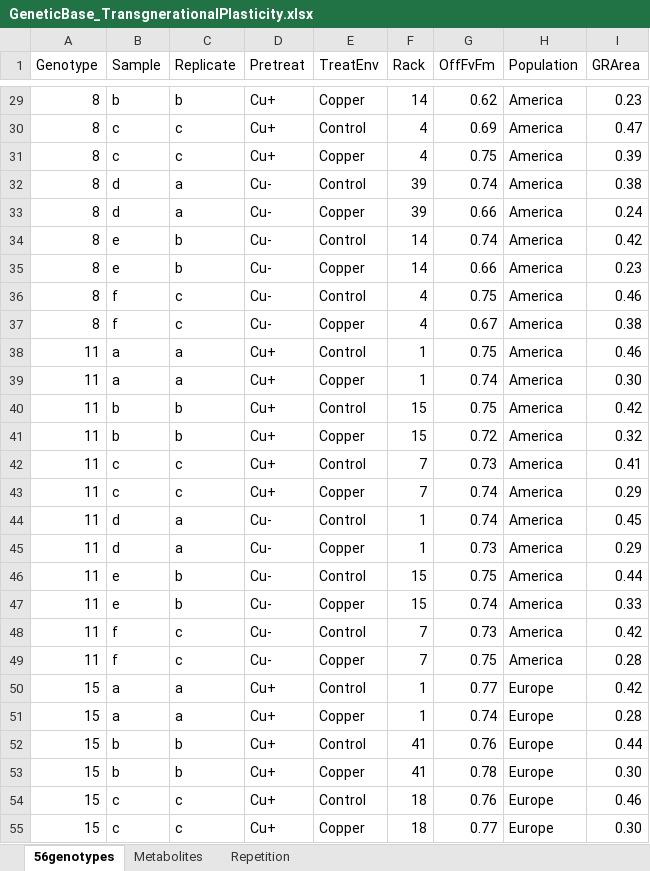
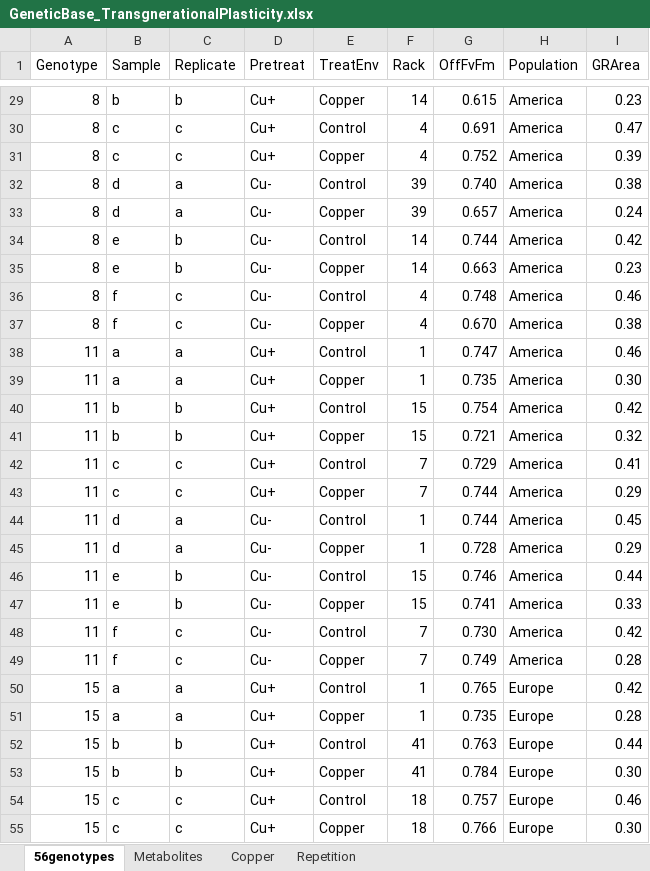
Before and after one commit to Plant-Evolutionary-Ecology-Lab/Genetic-Base-Transgenerational-Plasticty, an Excel workbook: Data&Script/GeneticBase_TransgnerationalPlasticity.xlsx, sheet 56genotypes, drawn as a sheet; only a part is shown, gaps mark what is left out; values as stored, in another font and other column widths than the file's, no borders; the diff covers the shown part only; the diff names each change by its address in the sheet, - before the commit and + after, or states it on an @@ line.

```diff
--- a/Data&Script/GeneticBase_TransgnerationalPlasticity.xlsx (sheet 56genotypes)
+++ b/Data&Script/GeneticBase_TransgnerationalPlasticity.xlsx (sheet 56genotypes)
+sheet tab: Copper
-G29 (OffFvFm): 0.62
+G29 (OffFvFm): 0.615
-G30 (OffFvFm): 0.69
+G30 (OffFvFm): 0.691
-G31 (OffFvFm): 0.75
+G31 (OffFvFm): 0.752
-G32 (OffFvFm): 0.74
+G32 (OffFvFm): 0.740
-G33 (OffFvFm): 0.66
+G33 (OffFvFm): 0.657
-G34 (OffFvFm): 0.74
+G34 (OffFvFm): 0.744
-G35 (OffFvFm): 0.66
+G35 (OffFvFm): 0.663
-G36 (OffFvFm): 0.75
+G36 (OffFvFm): 0.748
-G37 (OffFvFm): 0.67
+G37 (OffFvFm): 0.670
-G38 (OffFvFm): 0.75
+G38 (OffFvFm): 0.747
-G39 (OffFvFm): 0.74
+G39 (OffFvFm): 0.735
-G40 (OffFvFm): 0.75
+G40 (OffFvFm): 0.754
-G41 (OffFvFm): 0.72
+G41 (OffFvFm): 0.721
-G42 (OffFvFm): 0.73
+G42 (OffFvFm): 0.729
-G43:G44 (OffFvFm): 0.74
+G43:G44 (OffFvFm): 0.744
-G45 (OffFvFm): 0.73
+G45 (OffFvFm): 0.728
-G46 (OffFvFm): 0.75
+G46 (OffFvFm): 0.746
-G47 (OffFvFm): 0.74
+G47 (OffFvFm): 0.741
-G48 (OffFvFm): 0.73
+G48 (OffFvFm): 0.730
-G49 (OffFvFm): 0.75
+G49 (OffFvFm): 0.749
-G50 (OffFvFm): 0.77
+G50 (OffFvFm): 0.765
-G51 (OffFvFm): 0.74
+G51 (OffFvFm): 0.735
-G52 (OffFvFm): 0.76
+G52 (OffFvFm): 0.763
-G53 (OffFvFm): 0.78
+G53 (OffFvFm): 0.784
-G54 (OffFvFm): 0.76
+G54 (OffFvFm): 0.757
-G55 (OffFvFm): 0.77
+G55 (OffFvFm): 0.766
```
Also changed, not shown: 622 edited cells and cell formats elsewhere in this sheet, sheet Repetition.
